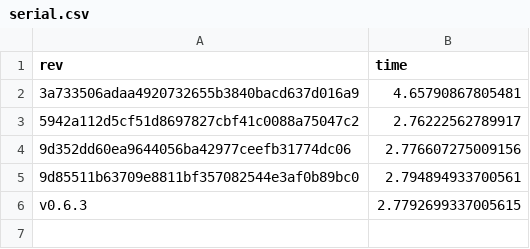
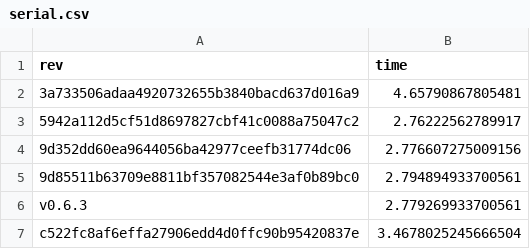
Before and after one commit to PythonFZ/ZnTrackPerformanceTest, a CSV file: serial.csv, drawn as a sheet.

```diff
--- a/serial.csv
+++ b/serial.csv
@@ -5,2 +5,3 @@ rev,time
 9d85511b63709e8811bf357082544e3af0b89bc0,2.794894933700561
-v0.6.3,2.7792699337005615
+v0.6.3,2.779269933700561
+c522fc8af6effa27906edd4d0ffc90b95420837e,3.4678025245666504
```
Also changed, not shown: nested.csv, 2 other files.
